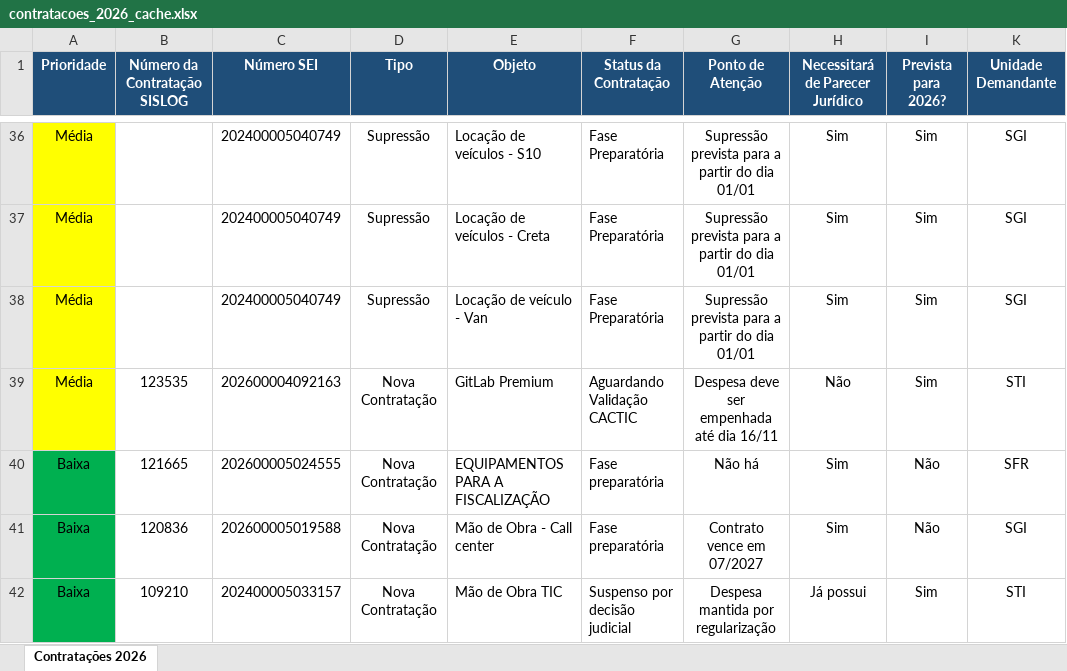
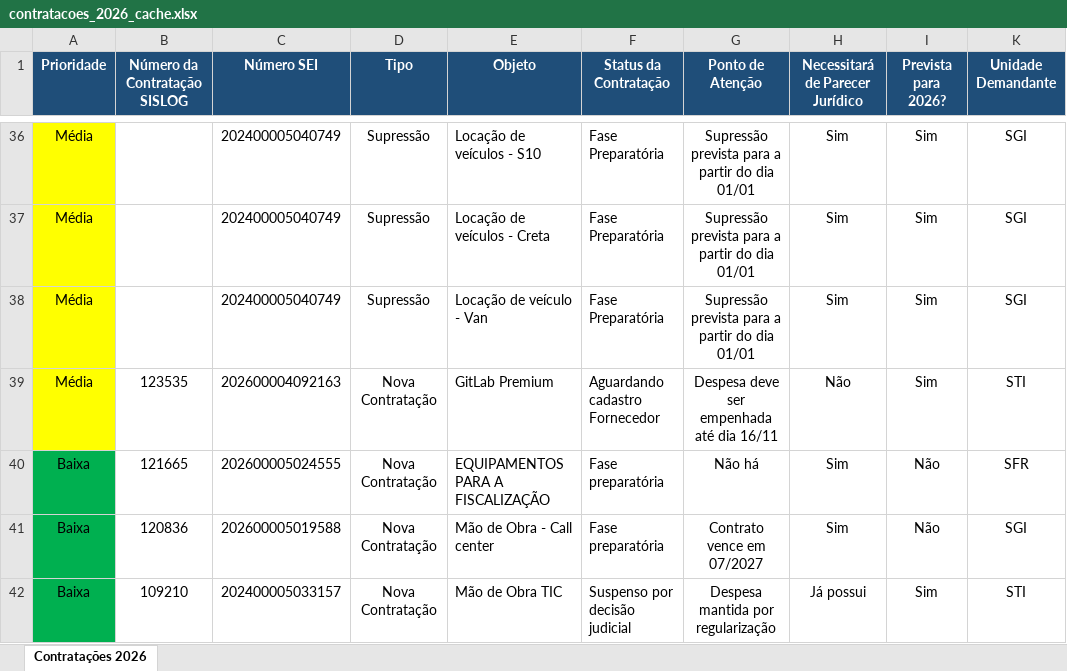
Before and after one commit to gpineconomia/painel-orcamento, an Excel workbook: data/contratacoes_2026_cache.xlsx, sheet Contratações 2026, drawn as a sheet; only a part is shown, gaps mark what is left out; values as stored, in another font and other column widths than the file's, no borders; the diff names each change by its address in the sheet, - before the commit and + after, or states it on an @@ line.

Commit message:
Atualização automática (27/10/2026 12:41): data/pca_2027_cache.xlsx, data/contratacoes_2026_cache.xlsx

```diff
--- a/data/contratacoes_2026_cache.xlsx (sheet Contratações 2026)
+++ b/data/contratacoes_2026_cache.xlsx (sheet Contratações 2026)
-F39 (Status da Contratação): Aguardando Validação CACTIC
+F39 (Status da Contratação): Aguardando cadastro Fornecedor
```
Also changed, not shown: data/pca_2027_cache.xlsx.
